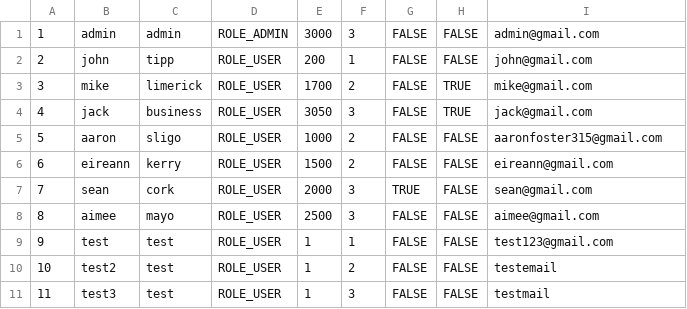
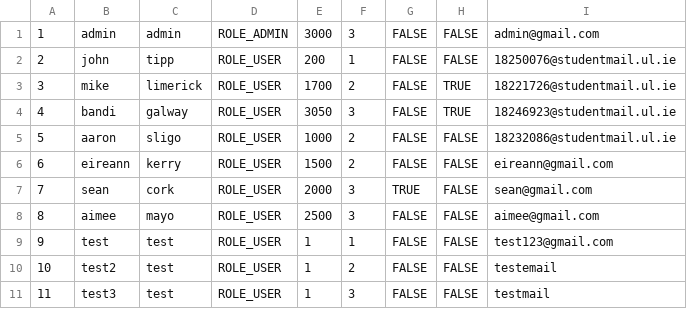
Before and after one commit to mikel112543/CS4227_Blockbuster, a CSV file: users.csv, drawn as a sheet.

```diff
--- a/users.csv
+++ b/users.csv
@@ -1,6 +1,6 @@
 1,admin,admin,ROLE_ADMIN,3000,3,FALSE,FALSE,admin@gmail.com
-2,john,tipp,ROLE_USER,200,1,FALSE,FALSE,john@gmail.com
-3,mike,limerick,ROLE_USER,1700,2,FALSE,TRUE,mike@gmail.com
-4,jack,business,ROLE_USER,3050,3,FALSE,TRUE,jack@gmail.com
-5,aaron,sligo,ROLE_USER,1000,2,FALSE,FALSE,aaronfoster315@gmail.com
+2,john,tipp,ROLE_USER,200,1,FALSE,FALSE,18250076@studentmail.ul.ie
+3,mike,limerick,ROLE_USER,1700,2,FALSE,TRUE,18221726@studentmail.ul.ie
+4,bandi,galway,ROLE_USER,3050,3,FALSE,TRUE,18246923@studentmail.ul.ie
+5,aaron,sligo,ROLE_USER,1000,2,FALSE,FALSE,18232086@studentmail.ul.ie
 6,eireann,kerry,ROLE_USER,1500,2,FALSE,FALSE,eireann@gmail.com
```
Also changed, not shown: 7 other files.
